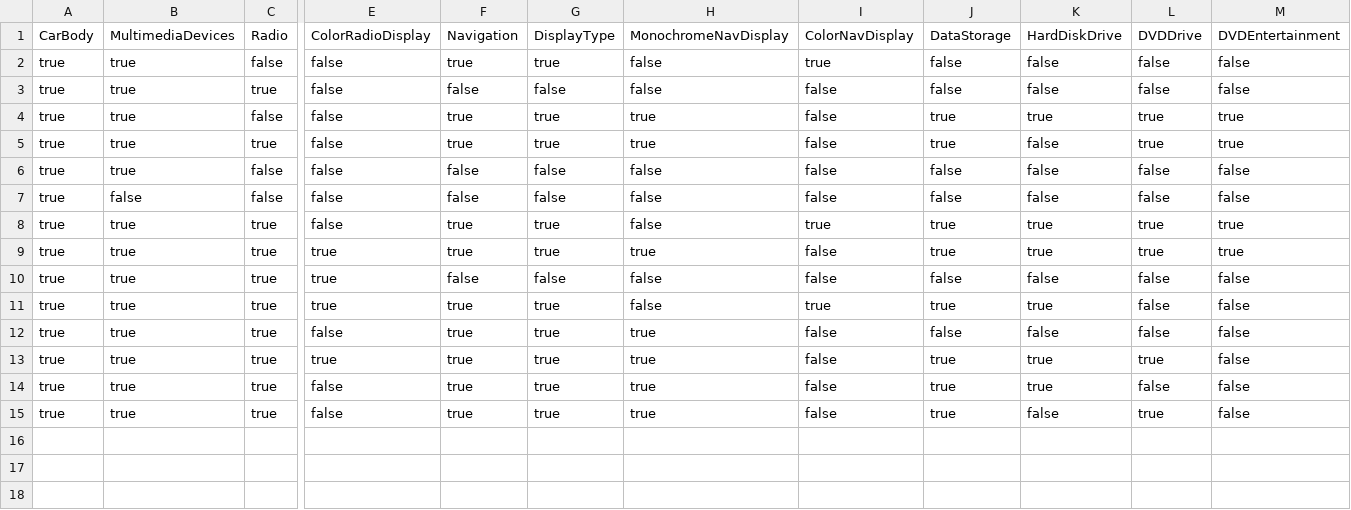
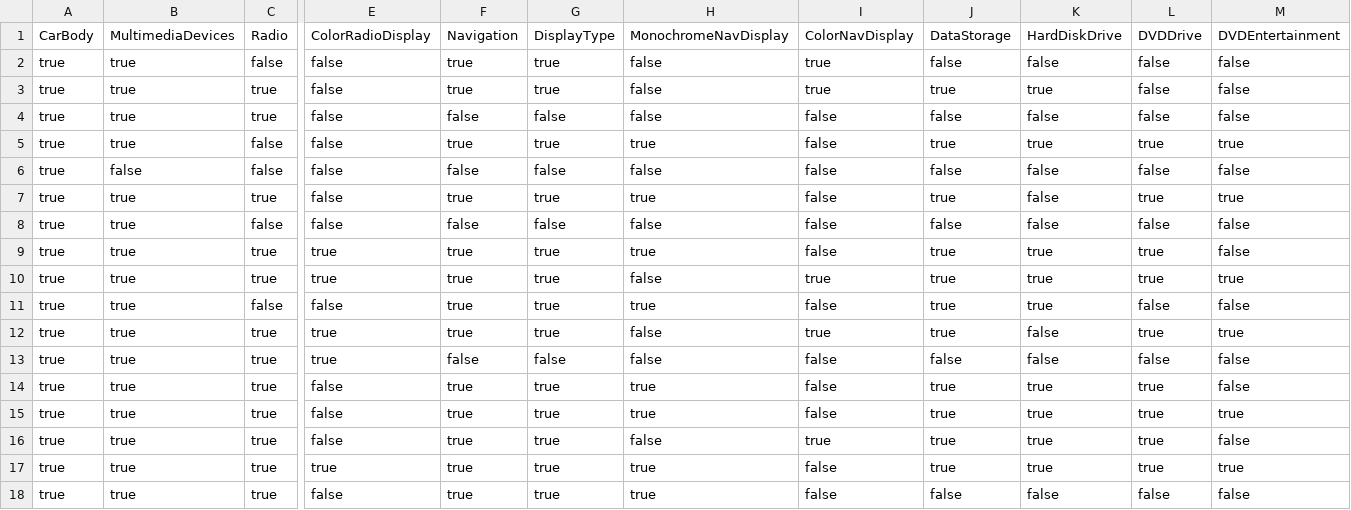
Before and after one commit to fmselab/ct-tools, a CSV file: pMEDICI/evolutionModels_IncrementalTestsCSV/CSVIncrementalTest_CarBodyv4.csv, drawn as a sheet; only a part is shown, gaps mark what is left out; removed rows and columns are numbered as before the commit, all else as after; rows hold the shown columns only; the diff names each change by its address in the sheet, - before the commit and + after, or states it on an @@ line.

```diff
--- a/pMEDICI/evolutionModels_IncrementalTestsCSV/CSVIncrementalTest_CarBodyv4.csv
+++ b/pMEDICI/evolutionModels_IncrementalTestsCSV/CSVIncrementalTest_CarBodyv4.csv
+row 3: true | true | true | false | true | true | false | true | true | true | false | false
+row 6: true | false | false | false | false | false | false | false | false | false | false | false
@@ row 13 moved to row 9: true @@
+row 10: true | true | true | true | true | true | false | true | true | true | true | true
-B11: false
+B11: true
-F11: false
+F11: true
-G11: false
+G11: true
-H11: false
+H11: true
-J11: false
+J11: true
-K11: false
+K11: true
+row 12: true | true | true | true | true | true | false | true | true | false | true | true
@@ row 10 moved to row 13: true @@
+row 14: true | true | true | false | true | true | true | false | true | true | true | false
+row 15: true | true | true | false | true | true | true | false | true | true | true | true
-M16: true
+M16: false
-row 11: true | true | true | true | true | true | false | true | true | true | false | false
-row 14: true | true | true | false | true | true | true | false | true | true | false | false
-row 15: true | true | true | false | true | true | true | false | true | false | true | false
```
Also changed, not shown: pMEDICI/evolutionModels_IncrementalTestsCSV/CSVIncrementalTest_AutomotiveMultimediav3.csv, pMEDICI/evolutionModels_IncrementalTestsCSV/CSVIncrementalTest_PPUv8.csv, 30 other files.
